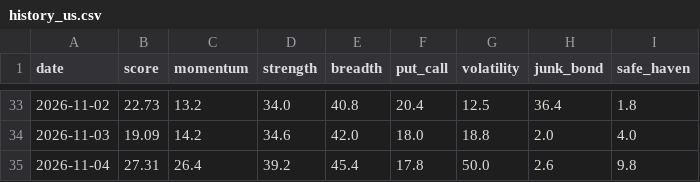
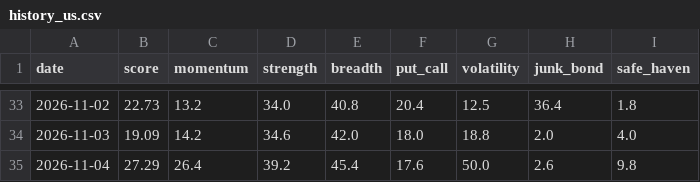
Before and after one commit to plhiroshiiq-spec/Fear-Greed, a CSV file: data/history_us.csv, drawn as a sheet; only a part is shown, gaps mark what is left out.

```diff
--- a/data/history_us.csv
+++ b/data/history_us.csv
@@ -34,2 +34,2 @@ date,score,momentum,strength,breadth,put_call,volatility,junk_bond,safe_haven
 2026-11-03,19.09,14.2,34.6,42.0,18.0,18.8,2.0,4.0
-2026-11-04,27.31,26.4,39.2,45.4,17.8,50.0,2.6,9.8
+2026-11-04,27.29,26.4,39.2,45.4,17.6,50.0,2.6,9.8
```
Also changed, not shown: data/rounding_probe.csv, 2 other files.
